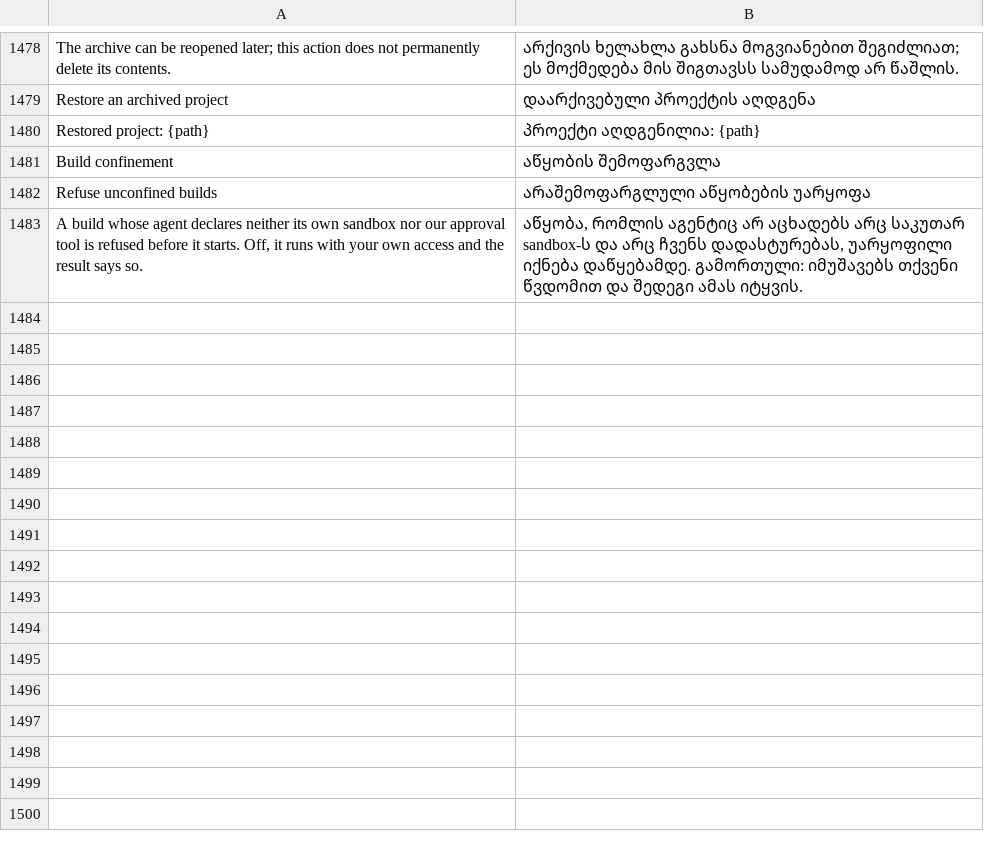
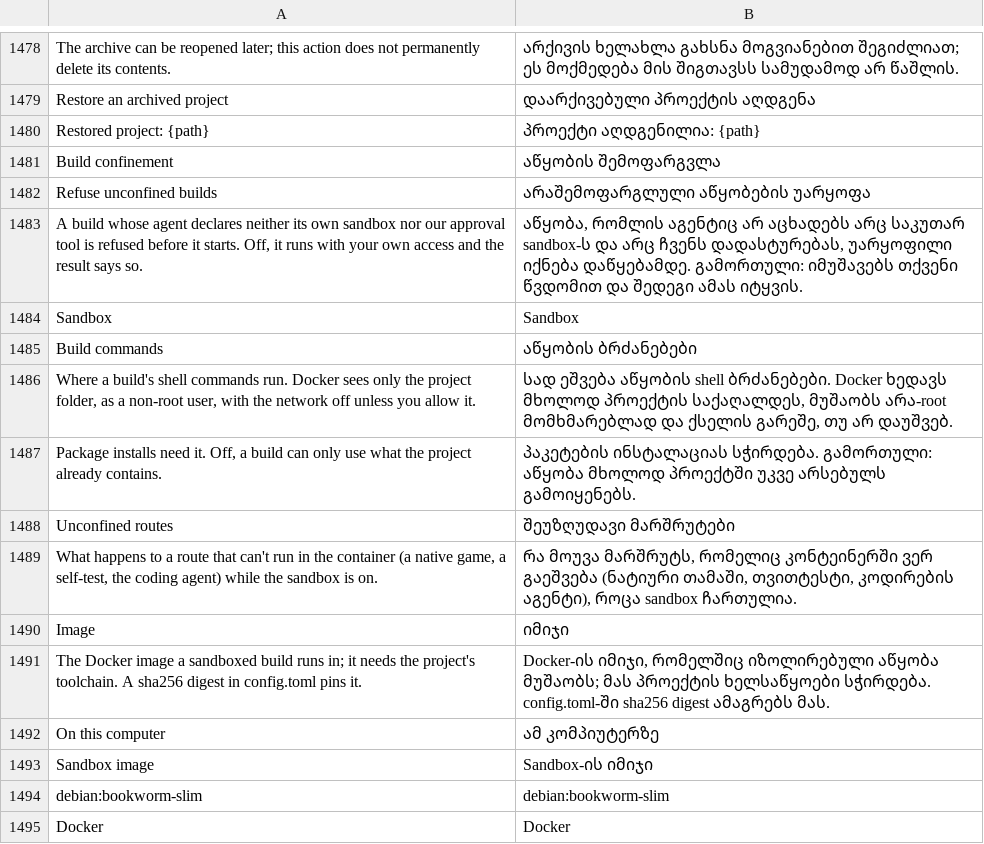
Before and after one commit to dawsonblock/craft-anything-full-upgraded, a TSV file: crates/ui-egui/src/i18n/ka.tsv, drawn as a sheet; only a part is shown, gaps mark what is left out; the diff names each change by its address in the sheet, - before the commit and + after, or states it on an @@ line.

```diff
--- a/crates/ui-egui/src/i18n/ka.tsv
+++ b/crates/ui-egui/src/i18n/ka.tsv
+row 1484: Sandbox | Sandbox
+row 1485: Build commands | აწყობის ბრძანებები
+row 1486: Where a build's shell commands run. Docker sees only the project folder, as a non-root user, with the network off unless you allow it. | სად ეშვება აწყობის shell ბრძანებები. Docker ხედავს მხოლოდ პროექტის საქაღალდეს, მუშაობს არა-root მომხმარებლად და ქსელის გარეშე, თუ არ დაუშვებ.
+row 1487: Package installs need it. Off, a build can only use what the project already contains. | პაკეტების ინსტალაციას სჭირდება. გამორთული: აწყობა მხოლოდ პროექტში უკვე არსებულს გამოიყენებს.
+row 1488: Unconfined routes | შეუზღუდავი მარშრუტები
+row 1489: What happens to a route that can't run in the container (a native game, a self-test, the coding agent) while the sandbox is on. | რა მოუვა მარშრუტს, რომელიც კონტეინერში ვერ გაეშვება (ნატიური თამაში, თვითტესტი, კოდირების აგენტი), როცა sandbox ჩართულია.
+row 1490: Image | იმიჯი
+row 1491: The Docker image a sandboxed build runs in; it needs the project's toolchain. A sha256 digest in config.toml pins it. | Docker-ის იმიჯი, რომელშიც იზოლირებული აწყობა მუშაობს; მას პროექტის ხელსაწყოები სჭირდება. config.toml-ში sha256 digest ამაგრებს მას.
+row 1492: On this computer | ამ კომპიუტერზე
+row 1493: Sandbox image | Sandbox-ის იმიჯი
+row 1494: debian:bookworm-slim | debian:bookworm-slim
+row 1495: Docker | Docker
```
Also changed, not shown: crates/ui-egui/src/i18n/ko.tsv, crates/ui-egui/src/i18n/ru.tsv, 17 other files.
